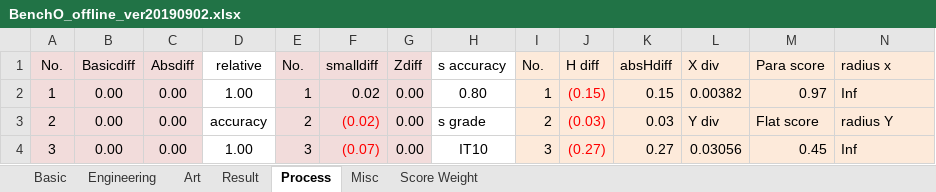
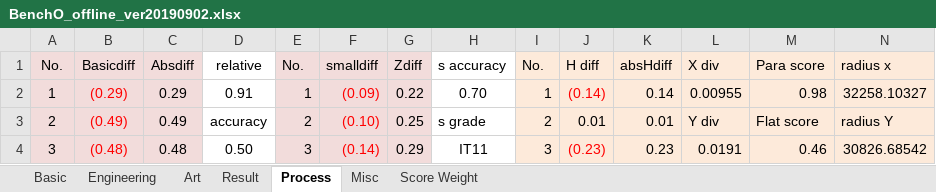
Before and after one commit to better-print3r/BenchO, an Excel workbook: Standard FDM test/BenchO_offline_ver20190902.xlsx, sheet Process, drawn as a sheet; only a part is shown; values as stored, in another font and other column widths than the file's, no borders; the diff covers the shown part only; the diff names each change by its address in the sheet, - before the commit and + after, or states it on an @@ line.

```diff
--- a/Standard FDM test/BenchO_offline_ver20190902.xlsx (sheet Process)
+++ b/Standard FDM test/BenchO_offline_ver20190902.xlsx (sheet Process)
-B2 (Basicdiff): 0.00
+B2 (Basicdiff): (0.29)
-B2:B4 text colour: black
+B2:B4 text colour: #FF0000
-C2 (Absdiff): 0.00
+C2 (Absdiff): 0.29
-D2 (relative): 1.00
+D2 (relative): 0.91
-F2 (smalldiff): 0.02
+F2 (smalldiff): (0.09)
-F2 text colour: black
+F2 text colour: #FF0000
-G2 (Zdiff): 0.00
+G2 (Zdiff): 0.22
-H2 (s accuracy): 0.80
+H2 (s accuracy): 0.70
-J2 (H diff): (0.15)
+J2 (H diff): (0.14)
-K2 (absHdiff): 0.15
+K2 (absHdiff): 0.14
-L2 (X div): 0.00382
+L2 (X div): 0.00955
-M2 (Para score): 0.97
+M2 (Para score): 0.98
-N2 (radius x): Inf
+N2 (radius x): 32258.10327
-B3 (Basicdiff): 0.00
+B3 (Basicdiff): (0.49)
-C3 (Absdiff): 0.00
+C3 (Absdiff): 0.49
-F3 (smalldiff): (0.02)
+F3 (smalldiff): (0.10)
-G3 (Zdiff): 0.00
+G3 (Zdiff): 0.25
-J3 (H diff): (0.03)
+J3 (H diff): 0.01
-J3 text colour: #FF0000
+J3 text colour: black
-K3 (absHdiff): 0.03
+K3 (absHdiff): 0.01
-B4 (Basicdiff): 0.00
+B4 (Basicdiff): (0.48)
-C4 (Absdiff): 0.00
+C4 (Absdiff): 0.48
-D4 (relative): 1.00
+D4 (relative): 0.50
-F4 (smalldiff): (0.07)
+F4 (smalldiff): (0.14)
-G4 (Zdiff): 0.00
+G4 (Zdiff): 0.29
-H4 (s accuracy): IT10
+H4 (s accuracy): IT11
-J4 (H diff): (0.27)
+J4 (H diff): (0.23)
-K4 (absHdiff): 0.27
+K4 (absHdiff): 0.23
-L4 (X div): 0.03056
+L4 (X div): 0.0191
-M4 (Para score): 0.45
+M4 (Para score): 0.46
-N4 (radius x): Inf
+N4 (radius x): 30826.68542
```
Also changed, not shown: 65 edited cells and cell formats elsewhere in this sheet, sheet Engineering, sheet Basic, sheet Art, sheet Result, charts or pictures.
